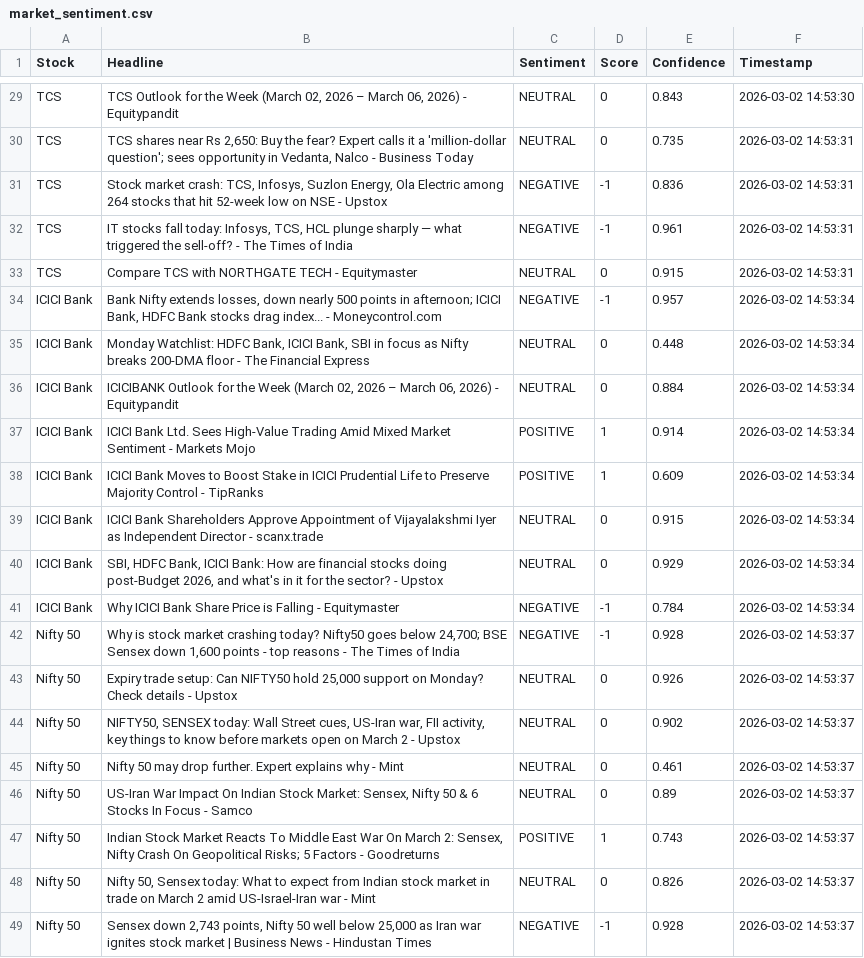
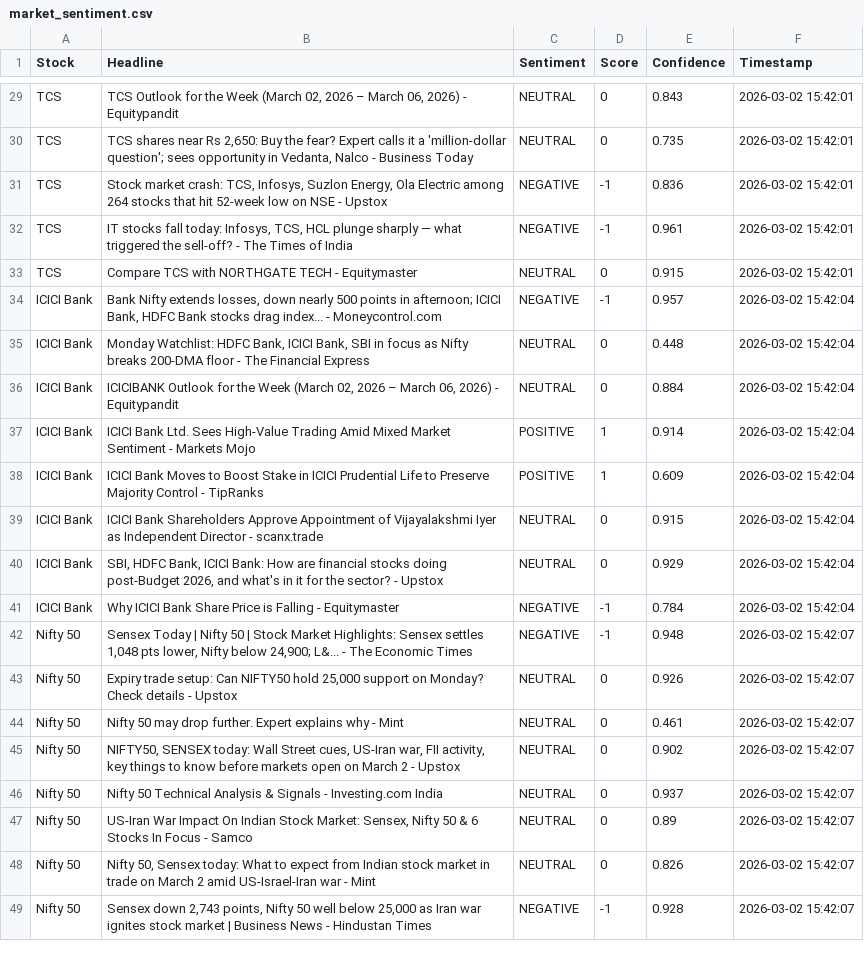
Before and after one commit to mister-raj/market-sentiment-terminal, a CSV file: market_sentiment.csv, drawn as a sheet; only a part is shown, gaps mark what is left out; removed rows and columns are numbered as before the commit, all else as after; the diff covers the shown part only; the diff names each change by its address in the sheet, - before the commit and + after, or states it on an @@ line.

```diff
--- a/market_sentiment.csv
+++ b/market_sentiment.csv
-F29 (Timestamp): 2026-03-02 14:53:30
+F29 (Timestamp): 2026-03-02 15:42:01
-F30:F33 (Timestamp): 2026-03-02 14:53:31
+F30:F33 (Timestamp): 2026-03-02 15:42:01
-F34:F41 (Timestamp): 2026-03-02 14:53:34
+F34:F41 (Timestamp): 2026-03-02 15:42:04
-B42 (Headline): Why is stock market crashing today? Nifty50 goes below 24,700; BSE Sensex down 1,600 points - top reasons - The Times of India
+B42 (Headline): Sensex Today | Nifty 50 | Stock Market Highlights: Sensex settles 1,048 pts lower, Nifty below 24,900; L&... - The Economic Times
-E42 (Confidence): 0.928
+E42 (Confidence): 0.948
-F42:F43 (Timestamp): 2026-03-02 14:53:37
+F42:F43 (Timestamp): 2026-03-02 15:42:07
+row 44: Nifty 50 | Nifty 50 may drop further. Expert explains why - Mint | NEUTRAL | 0 | 0.461 | 2026-03-02 15:42:07
-F45:F47 (Timestamp): 2026-03-02 14:53:37
+F45:F47 (Timestamp): 2026-03-02 15:42:07
-B46 (Headline): Nifty 50 may drop further. Expert explains why - Mint
+B46 (Headline): Nifty 50 Technical Analysis & Signals - Investing.com India
-E46 (Confidence): 0.461
+E46 (Confidence): 0.937
-row 47: Nifty 50 | Indian Stock Market Reacts To Middle East War On March 2: Sensex, Nifty Crash On Geopolitical Risks; 5 Factors - Goodreturns | POSITIVE | 1 | 0.743 | 2026-03-02 14:53:37
-F48:F49 (Timestamp): 2026-03-02 14:53:37
+F48:F49 (Timestamp): 2026-03-02 15:42:07
```
Also changed, not shown: 1 added row, 1 removed row and 26 edited cells elsewhere in this file.
